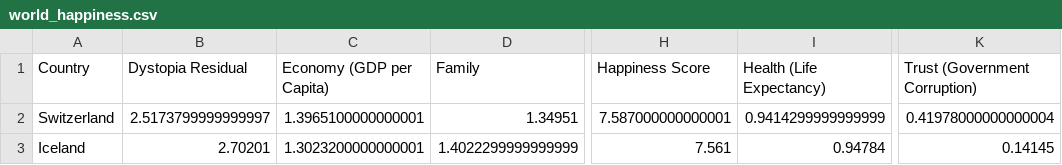
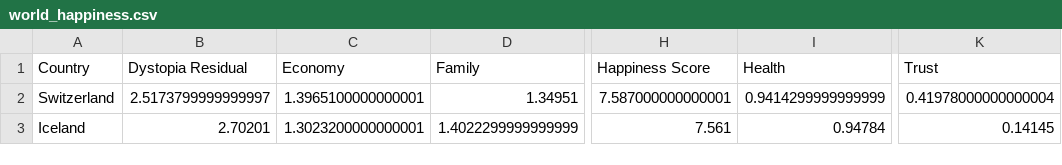
Before and after one commit to denricoNBHS/fifa2019, a CSV file: world_happiness.csv, drawn as a sheet; only a part is shown, gaps mark what is left out; the diff names each change by its address in the sheet, - before the commit and + after, or states it on an @@ line.

Commit message:
Update world_happiness.csv

```diff
--- a/world_happiness.csv
+++ b/world_happiness.csv
-C1: Economy (GDP per Capita)
+C1: Economy
-I1: Health (Life Expectancy)
+I1: Health
-K1: Trust (Government Corruption)
+K1: Trust
```
